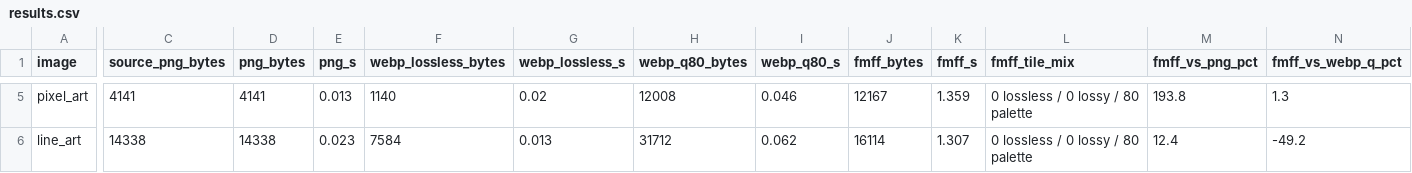
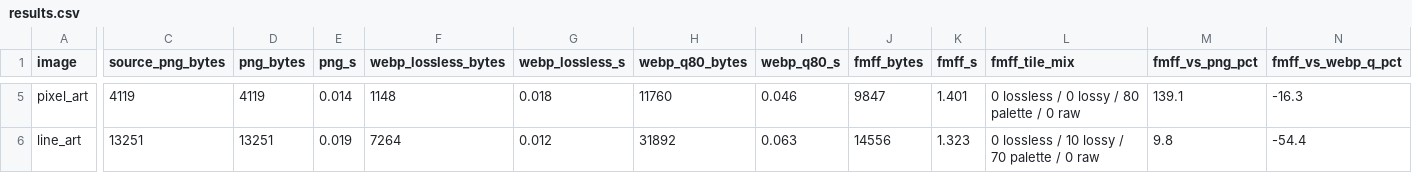
Before and after one commit to vladislav-n228/FMFF-Fast-Media-File-Format, a CSV file: benchmarks/results.csv, drawn as a sheet; only a part is shown, gaps mark what is left out; the diff covers the shown part only; the diff names each change by its address in the sheet, - before the commit and + after, or states it on an @@ line.

Commit message:
Close most of the WebP compression gap, add GUI versioning (v14)
Image lossy tile codec: fixed a real, measured pile of gaps found by
reading the codec's own code -- no chroma subsampling (Cb/Cr transformed
at full luma resolution, unlike every other lossy photo codec), no
zigzag coefficient ordering or DC delta-coding (the same DPCM trick this
file already used for JPEG passthrough, just never applied to its own
lossy path), a fixed 2-bytes-per-coefficient encoding with no EOB-style
cut of a block's trailing zero run, a 1992-era quantization table swapped
for one credited to an ImageMagick community thread and verified on real
before/after numbers, and an optional `zstandard` third candidate added
to the zlib/bz2 compression race (level chosen by measurement, not
guessed). Combined: the two photo-like benchmark images went from
301-431% bigger than WebP at matched quality to 95-147%; the random-noise
worst case went from 132% bigger to actually smaller. Every change
verified bit-for-bit against a saved reference before ever measuring
size, and against real files (including a user-reported bloat report
that turned out to be a WebP file wearing a .png extension, not a bug --
but surfaced a real, separate gap: tiny/edge tiles could cost more than
their own raw bytes once compression framing was added, with no floor to
catch it, now fixed with a 4th raw-bytes race candidate, MODE_RAW).

Viewer: versions (see "Versions" in the README) are now switchable from
the GUI, not just the CLI -- a toolbar menu that only appears for a
still image with more than one version.

Also: fixed a real reproducibility bug in benchmarks/bench_images.py
(the per-category seed used Python's hash(), which is randomized per
process, so "identical" runs quietly generated slightly different
images -- swapped for zlib.crc32) and updated README/benchmarks
throughout to match every measured change.

Bumps the on-disk format version (13 -> 14): the lossy tile byte layout
changed, so this build can't read an older file's lossy tiles (still
image only -- lossless/palette tiles, and every other content type, are
unaffected). Not yet released/tagged, so no compatibility break for any
published version.

```diff
--- a/benchmarks/results.csv
+++ b/benchmarks/results.csv
-C5 (source_png_bytes): 4141
+C5 (source_png_bytes): 4119
-D5 (png_bytes): 4141
+D5 (png_bytes): 4119
-E5 (png_s): 0.013
+E5 (png_s): 0.014
-F5 (webp_lossless_bytes): 1140
+F5 (webp_lossless_bytes): 1148
-G5 (webp_lossless_s): 0.02
+G5 (webp_lossless_s): 0.018
-H5 (webp_q80_bytes): 12008
+H5 (webp_q80_bytes): 11760
-J5 (fmff_bytes): 12167
+J5 (fmff_bytes): 9847
-K5 (fmff_s): 1.359
+K5 (fmff_s): 1.401
-L5 (fmff_tile_mix): 0 lossless / 0 lossy / 80 palette
+L5 (fmff_tile_mix): 0 lossless / 0 lossy / 80 palette / 0 raw
-M5 (fmff_vs_png_pct): 193.8
+M5 (fmff_vs_png_pct): 139.1
-N5 (fmff_vs_webp_q_pct): 1.3
+N5 (fmff_vs_webp_q_pct): -16.3
-C6 (source_png_bytes): 14338
+C6 (source_png_bytes): 13251
-D6 (png_bytes): 14338
+D6 (png_bytes): 13251
-E6 (png_s): 0.023
+E6 (png_s): 0.019
-F6 (webp_lossless_bytes): 7584
+F6 (webp_lossless_bytes): 7264
-G6 (webp_lossless_s): 0.013
+G6 (webp_lossless_s): 0.012
-H6 (webp_q80_bytes): 31712
+H6 (webp_q80_bytes): 31892
-I6 (webp_q80_s): 0.062
+I6 (webp_q80_s): 0.063
-J6 (fmff_bytes): 16114
+J6 (fmff_bytes): 14556
-K6 (fmff_s): 1.307
+K6 (fmff_s): 1.323
-L6 (fmff_tile_mix): 0 lossless / 0 lossy / 80 palette
+L6 (fmff_tile_mix): 0 lossless / 10 lossy / 70 palette / 0 raw
-M6 (fmff_vs_png_pct): 12.4
+M6 (fmff_vs_png_pct): 9.8
-N6 (fmff_vs_webp_q_pct): -49.2
+N6 (fmff_vs_webp_q_pct): -54.4
```
Also changed, not shown: 46 edited cells elsewhere in this file, 4 other files.
